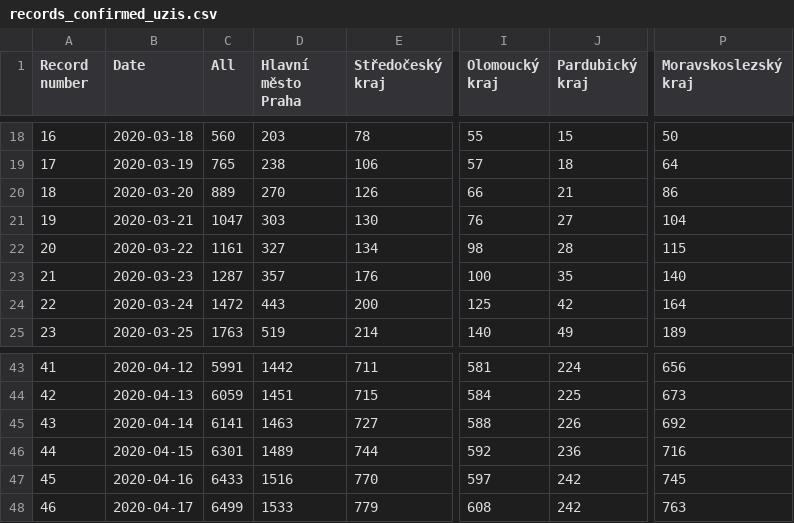
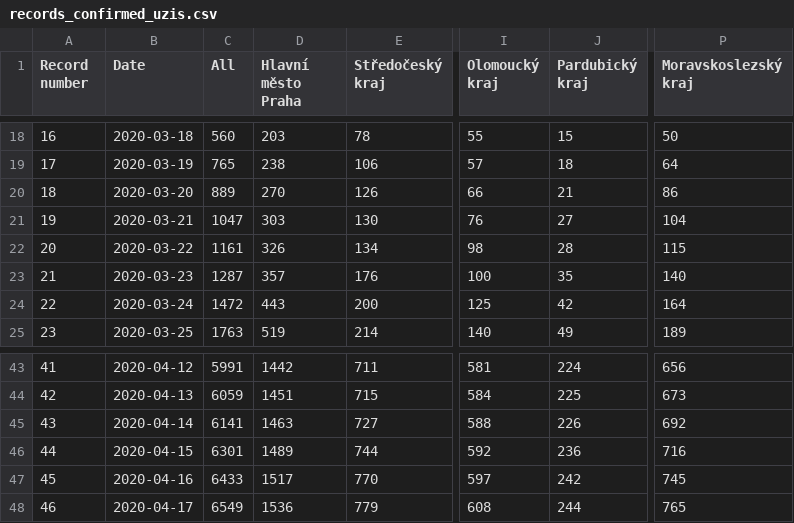
Before and after one commit to kukosek/czech-covid-db, a CSV file: uzis/records_confirmed_uzis.csv, drawn as a sheet; only a part is shown, gaps mark what is left out; the diff names each change by its address in the sheet, - before the commit and + after, or states it on an @@ line.

```diff
--- a/uzis/records_confirmed_uzis.csv
+++ b/uzis/records_confirmed_uzis.csv
-D22 (Hlavní město Praha): 327
+D22 (Hlavní město Praha): 326
-D47 (Hlavní město Praha): 1516
+D47 (Hlavní město Praha): 1517
-C48 (All): 6499
+C48 (All): 6549
-D48 (Hlavní město Praha): 1533
+D48 (Hlavní město Praha): 1536
-J48 (Pardubický kraj): 242
+J48 (Pardubický kraj): 244
-P48 (Moravskoslezský kraj): 763
+P48 (Moravskoslezský kraj): 765
```
Also changed, not shown: uzis/records_confirmed-agegroups_uzis.csv, 1 other file.
